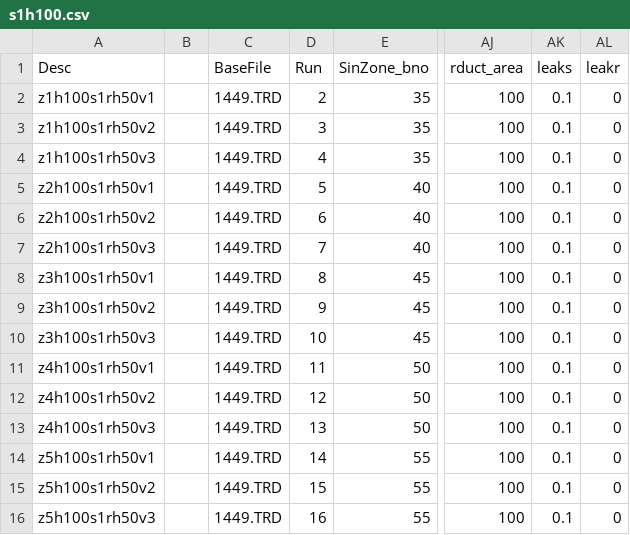
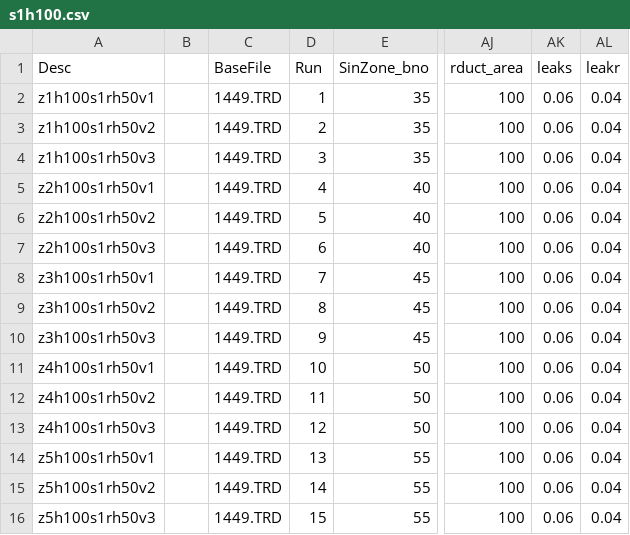
Before and after one commit to bergey/ASHRAE-RP-1449, a CSV file: sim-specs/s1h100.csv, drawn as a sheet; only a part is shown, gaps mark what is left out; the diff names each change by its address in the sheet, - before the commit and + after, or states it on an @@ line.

```diff
--- a/sim-specs/s1h100.csv
+++ b/sim-specs/s1h100.csv
-D2 (Run): 2
+D2 (Run): 1
-AK2:AK16 (leaks): 0.1
+AK2:AK16 (leaks): 0.06
-AL2:AL16 (leakr): 0
+AL2:AL16 (leakr): 0.04
-D3 (Run): 3
+D3 (Run): 2
-D4 (Run): 4
+D4 (Run): 3
-D5 (Run): 5
+D5 (Run): 4
-D6 (Run): 6
+D6 (Run): 5
-D7 (Run): 7
+D7 (Run): 6
-D8 (Run): 8
+D8 (Run): 7
-D9 (Run): 9
+D9 (Run): 8
-D10 (Run): 10
+D10 (Run): 9
-D11 (Run): 11
+D11 (Run): 10
-D12 (Run): 12
+D12 (Run): 11
-D13 (Run): 13
+D13 (Run): 12
-D14 (Run): 14
+D14 (Run): 13
-D15 (Run): 15
+D15 (Run): 14
-D16 (Run): 16
+D16 (Run): 15
```
Also changed, not shown: sim-specs/s1h130.csv, sim-specs/s1h85.csv, 1 other file.
